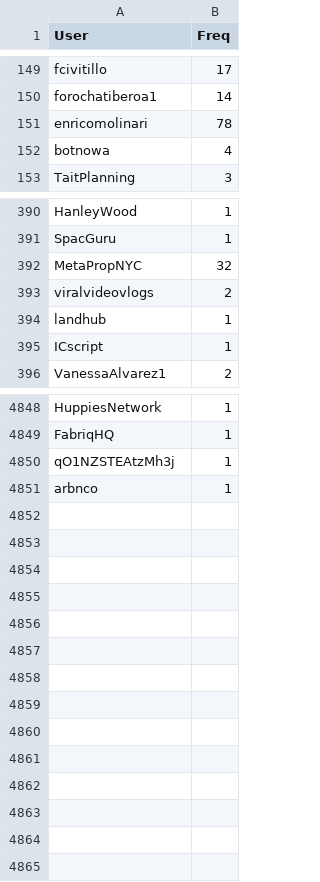
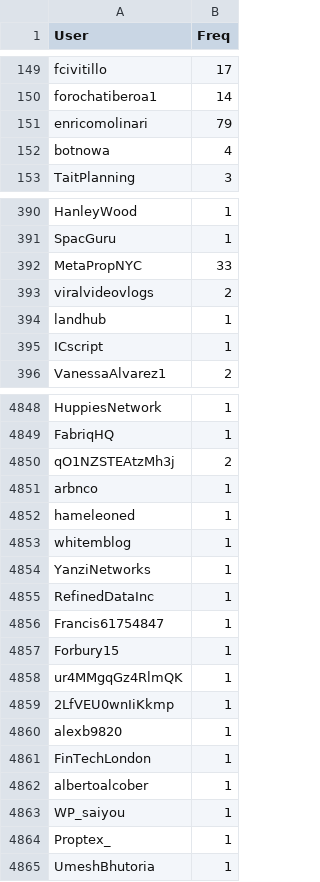
Before and after one commit to aariassanta/twitter-nlp, a CSV file: csv/Users.csv, drawn as a sheet; only a part is shown, gaps mark what is left out; the diff covers the shown part only.

```diff
--- a/csv/Users.csv
+++ b/csv/Users.csv
@@ -150,3 +150,3 @@ fcivitillo,17
 forochatiberoa1,14
-enricomolinari,78
+enricomolinari,79
 botnowa,4
@@ -391,3 +391,3 @@ HanleyWood,1
 SpacGuru,1
-MetaPropNYC,32
+MetaPropNYC,33
 viralvideovlogs,2
@@ -4849,3 +4849,17 @@ HuppiesNetwork,1
 FabriqHQ,1
-qO1NZSTEAtzMh3j,1
+qO1NZSTEAtzMh3j,2
 arbnco,1
+hameleoned,1
+whitemblog,1
+YanziNetworks,1
+RefinedDataInc,1
+Francis61754847,1
+Forbury15,1
+ur4MMgqGz4RlmQK,1
+2LfVEU0wnIiKkmp,1
+alexb9820,1
+FinTechLondon,1
+albertoalcober,1
+WP_saiyou,1
+Proptex_,1
+UmeshBhutoria,1
```
Also changed, not shown: 7 edited cells elsewhere in this file, csv/Retweeted.csv, csv/hashtags.csv, 8 other files.
